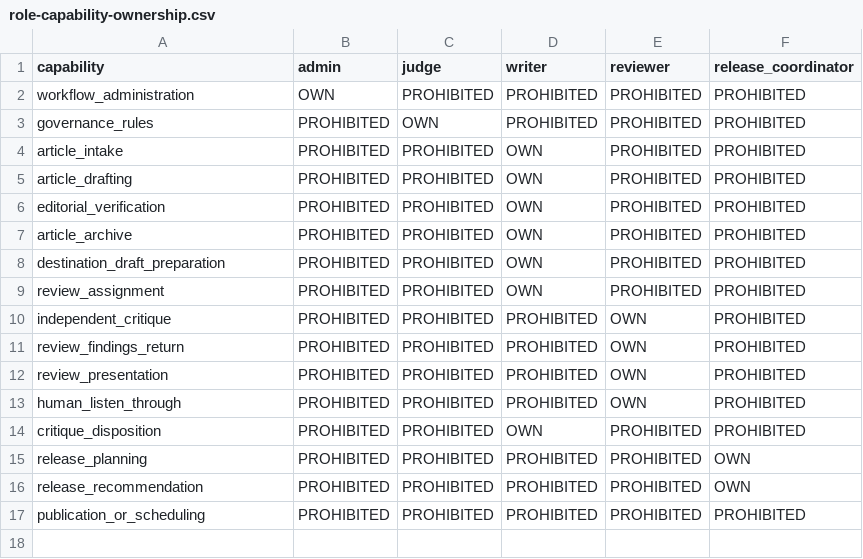
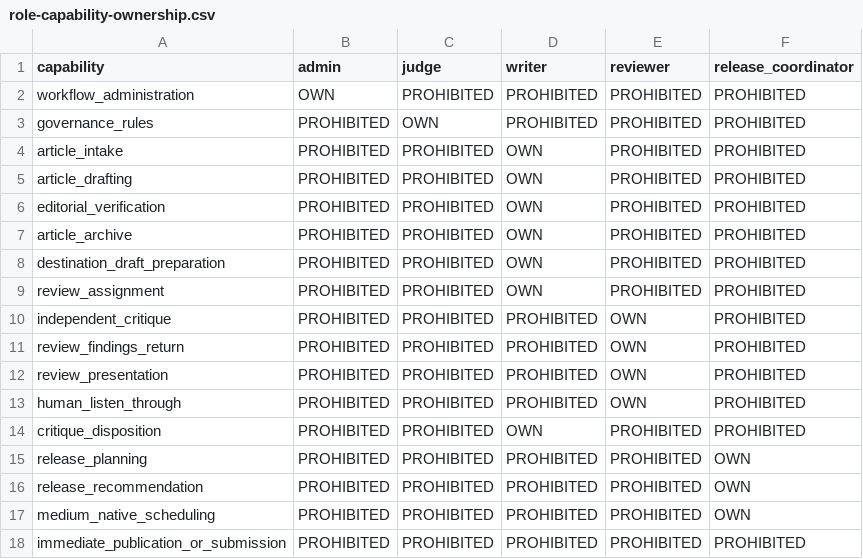
Before and after one commit to starodubtsevconsulting/ai-fleas, a CSV file: ai-workflows/writing/agents/role-capability-ownership.csv, drawn as a sheet.

Commit message:
Configure Writing release scheduling and article TTS output

```diff
--- a/ai-workflows/writing/agents/role-capability-ownership.csv
+++ b/ai-workflows/writing/agents/role-capability-ownership.csv
@@ -16,2 +16,3 @@ release_planning,PROHIBITED,PROHIBITED,PROHIBITED,PROHIBITED,OWN
 release_recommendation,PROHIBITED,PROHIBITED,PROHIBITED,PROHIBITED,OWN
-publication_or_scheduling,PROHIBITED,PROHIBITED,PROHIBITED,PROHIBITED,PROHIBITED
+medium_native_scheduling,PROHIBITED,PROHIBITED,PROHIBITED,PROHIBITED,OWN
+immediate_publication_or_submission,PROHIBITED,PROHIBITED,PROHIBITED,PROHIBITED,PROHIBITED
```
Also changed, not shown: 21 other files.
